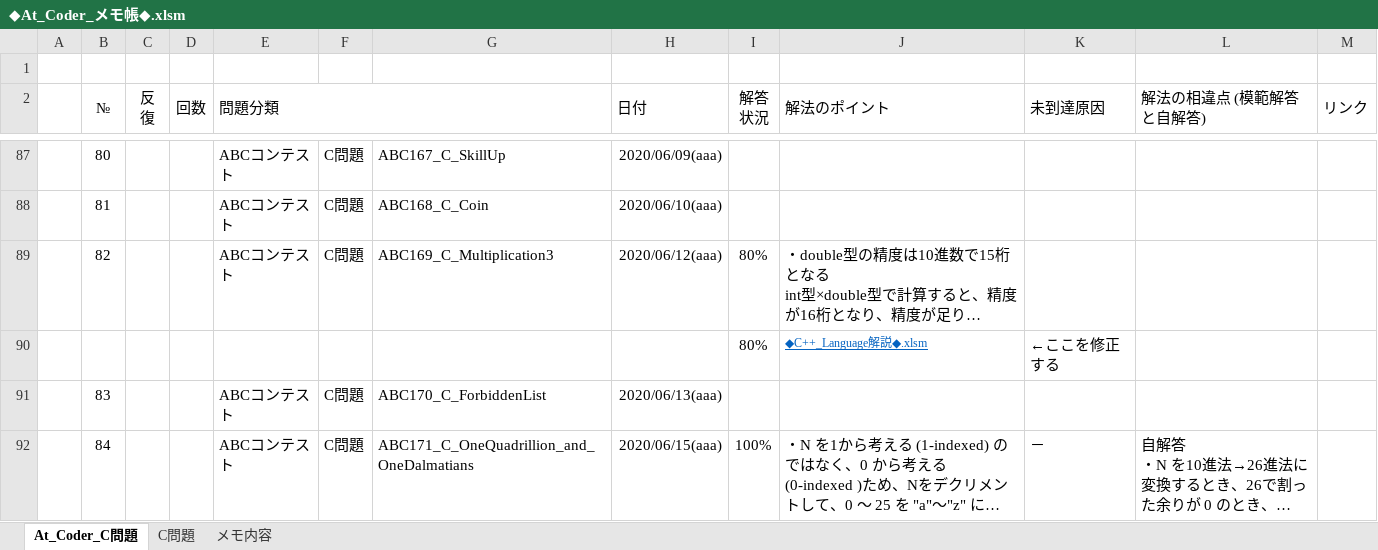
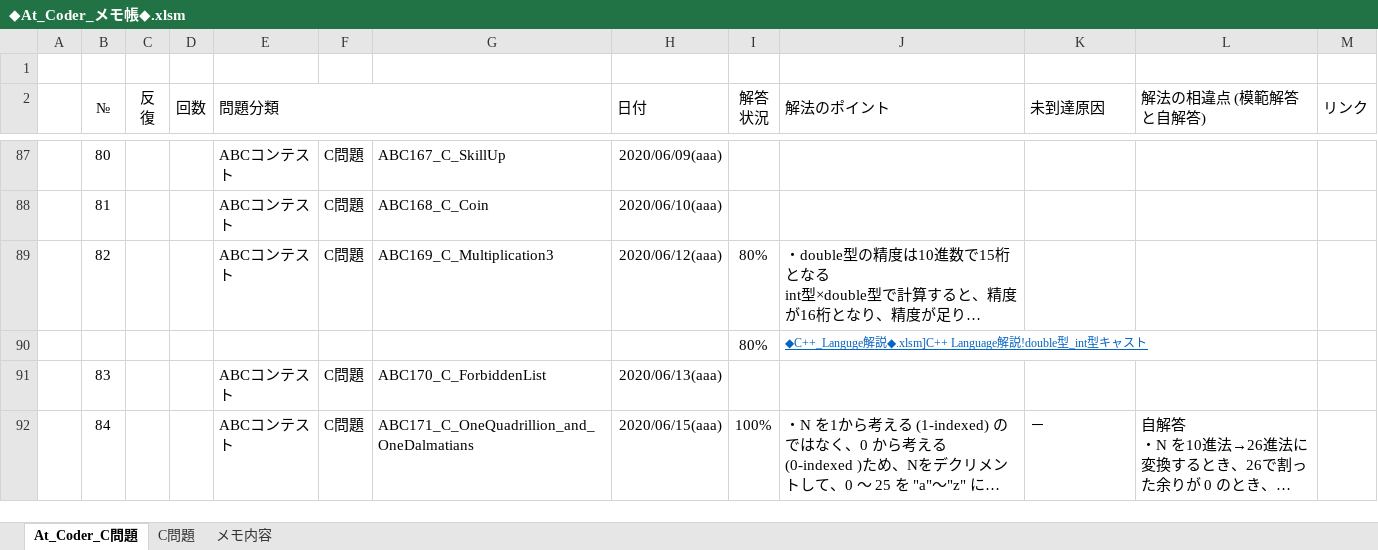
Before and after one commit to roshihie/At_Coder, an Excel workbook: ◆At_Coder_メモ帳◆.xlsm, sheet At_Coder_C問題, drawn as a sheet; only a part is shown, gaps mark what is left out; long unchanged cells end in …; values as stored, in another font and other column widths than the file's, no borders; conditional formats not drawn; removed rows and columns are numbered as before the commit, all else as after; the diff names each change by its address in the sheet, - before the commit and + after, or states it on an @@ line.

```diff
--- a/◆At_Coder_メモ帳◆.xlsm (sheet At_Coder_C問題)
+++ b/◆At_Coder_メモ帳◆.xlsm (sheet At_Coder_C問題)
-row 90:  |  |  |  |  |  |  |  | 80% | ◆C++_Language解説◆.xlsm | ←ここを修正する
+row 90:  |  |  |  |  |  |  |  | 80% | ◆C++_Languge解説◆.xlsm]C++ Language解説!double型_int型キャスト
```
Also changed, not shown: sheet メモ内容, ◆C++_Language解説◆.xlsm.
